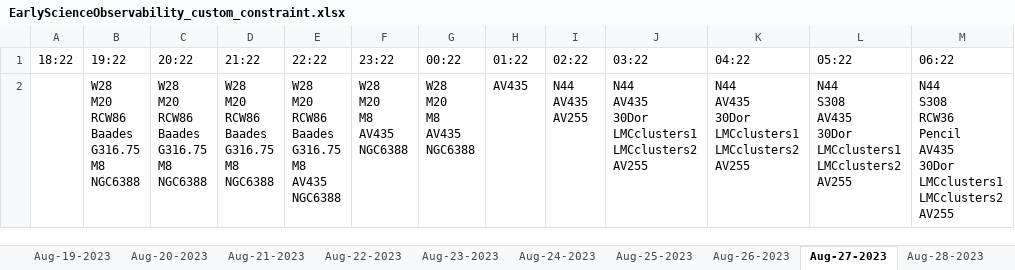
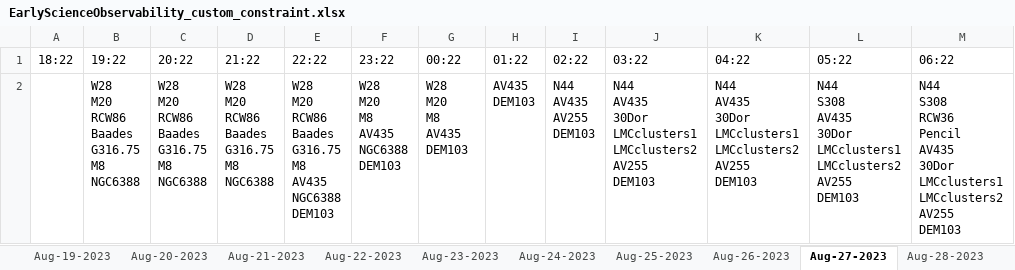
Before and after one commit to sdss/lvm_early_science, an Excel workbook: target_observability/EarlyScienceObservability_custom_constraint.xlsx, sheet Aug-27-2023, drawn as a sheet; values as stored, in another font and other column widths than the file's, no borders; ↵ is a line break in a cell; the diff names each change by its address in the sheet, - before the commit and + after, or states it on an @@ line.

```diff
--- a/target_observability/EarlyScienceObservability_custom_constraint.xlsx (sheet Aug-27-2023)
+++ b/target_observability/EarlyScienceObservability_custom_constraint.xlsx (sheet Aug-27-2023)
-E2 (22:22): …AV435 ↵ NGC6388
+E2 (22:22): …AV435 ↵ NGC6388 ↵ DEM103
-F2 (23:22): W28 ↵ M20 ↵ M8 ↵ AV435 ↵ NGC6388
+F2 (23:22): W28 ↵ M20 ↵ M8 ↵ AV435 ↵ NGC6388 ↵ DEM103
-G2 (00:22): W28 ↵ M20 ↵ M8 ↵ AV435 ↵ NGC6388
+G2 (00:22): W28 ↵ M20 ↵ M8 ↵ AV435 ↵ DEM103
-H2 (01:22): AV435
+H2 (01:22): AV435 ↵ DEM103
-I2 (02:22): N44 ↵ AV435 ↵ AV255
+I2 (02:22): N44 ↵ AV435 ↵ AV255 ↵ DEM103
-J2 (03:22): …LMCclusters2 ↵ AV255
+J2 (03:22): …LMCclusters2 ↵ AV255 ↵ DEM103
-K2 (04:22): …LMCclusters2 ↵ AV255
+K2 (04:22): …LMCclusters2 ↵ AV255 ↵ DEM103
-L2 (05:22): …LMCclusters2 ↵ AV255
+L2 (05:22): …LMCclusters2 ↵ AV255 ↵ DEM103
-M2 (06:22): …LMCclusters2 ↵ AV255
+M2 (06:22): …LMCclusters2 ↵ AV255 ↵ DEM103
```
Also changed, not shown: sheet Aug-26-2023, sheet Aug-22-2023, sheet Aug-25-2023, sheet Aug-24-2023, sheet Jul-28-2023, sheet Aug-29-2023, 40 more sheets, target_observability/EarlyScienceObservability_standard_constraints.xlsx, 3 other files.
